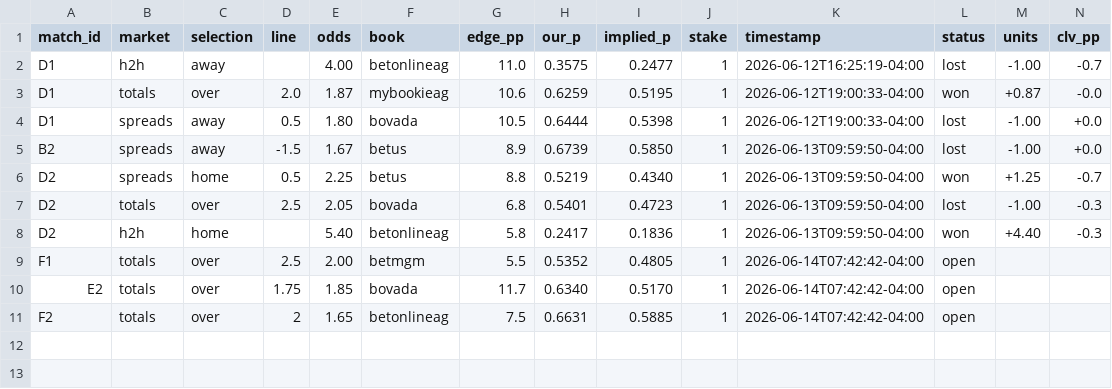
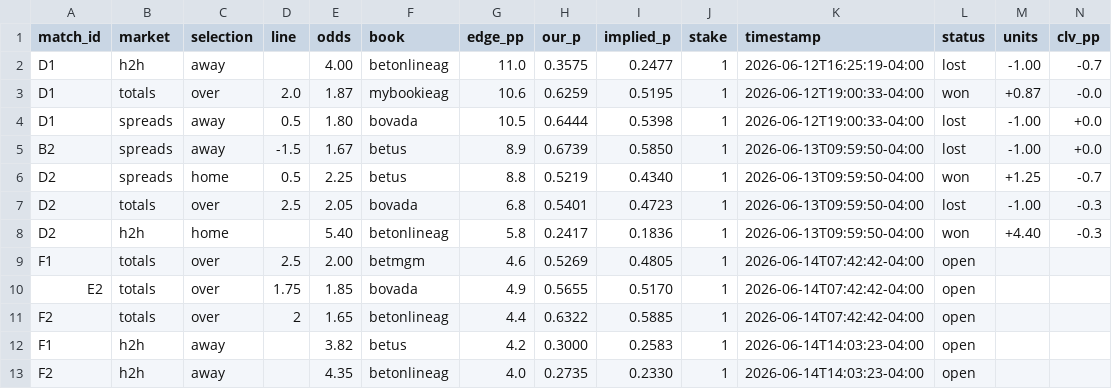
Before and after one commit to alxgriff/wc26-hub, a CSV file: data/picks_log.csv, drawn as a sheet.

```diff
--- a/data/picks_log.csv
+++ b/data/picks_log.csv
@@ -8,4 +8,6 @@ D2,totals,over,2.5,2.05,bovada,6.8,0.5401,0.4723,1,2026-06-13T09:59:50-04:00,los
 D2,h2h,home,,5.40,betonlineag,5.8,0.2417,0.1836,1,2026-06-13T09:59:50-04:00,won,+4.40,-0.3
-F1,totals,over,2.5,2.00,betmgm,5.5,0.5352,0.4805,1,2026-06-14T07:42:42-04:00,open,,
-E2,totals,over,1.75,1.85,bovada,11.7,0.6340,0.5170,1,2026-06-14T07:42:42-04:00,open,,
-F2,totals,over,2,1.65,betonlineag,7.5,0.6631,0.5885,1,2026-06-14T07:42:42-04:00,open,,
+F1,totals,over,2.5,2.00,betmgm,4.6,0.5269,0.4805,1,2026-06-14T07:42:42-04:00,open,,
+E2,totals,over,1.75,1.85,bovada,4.9,0.5655,0.5170,1,2026-06-14T07:42:42-04:00,open,,
+F2,totals,over,2,1.65,betonlineag,4.4,0.6322,0.5885,1,2026-06-14T07:42:42-04:00,open,,
+F1,h2h,away,,3.82,betus,4.2,0.3000,0.2583,1,2026-06-14T14:03:23-04:00,open,,
+F2,h2h,away,,4.35,betonlineag,4.0,0.2735,0.2330,1,2026-06-14T14:03:23-04:00,open,,
```
Also changed, not shown: 4 other files.
